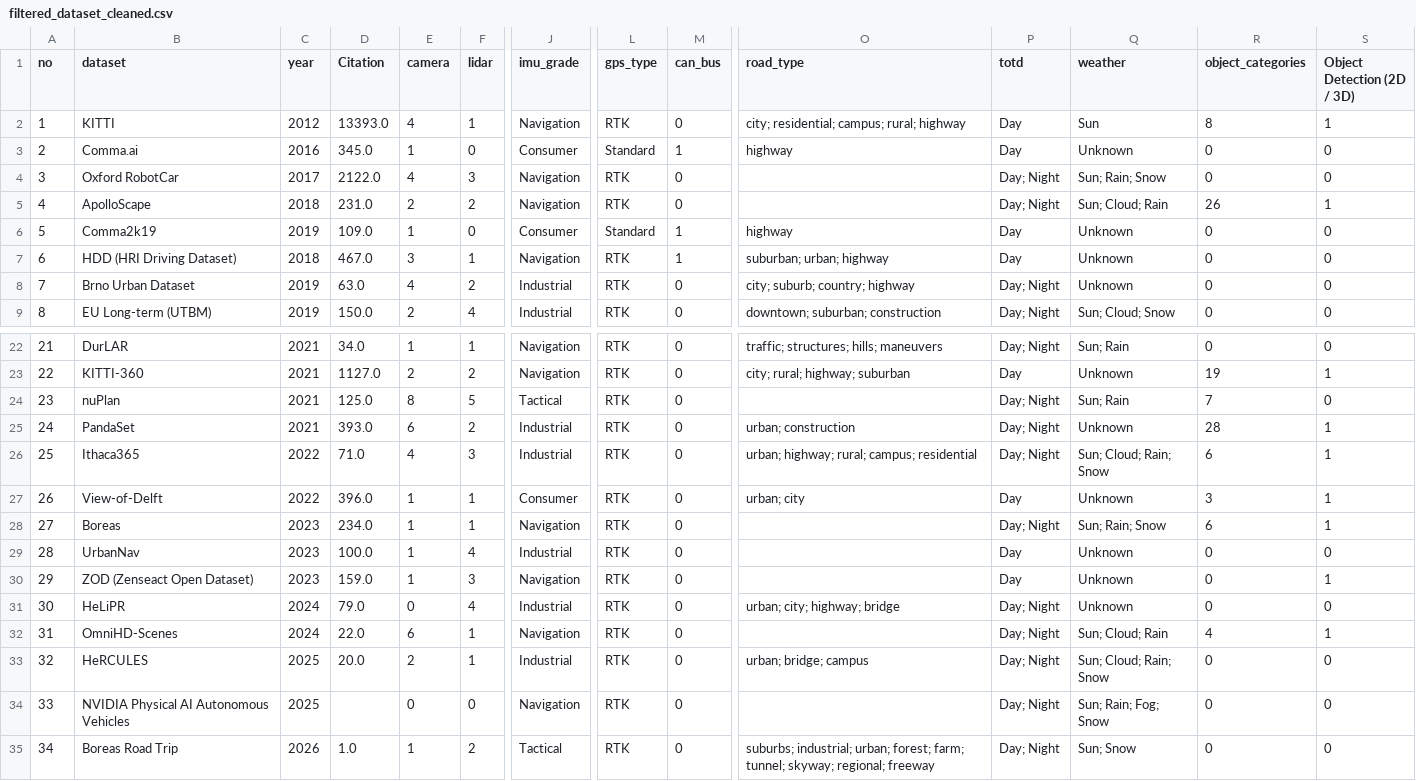
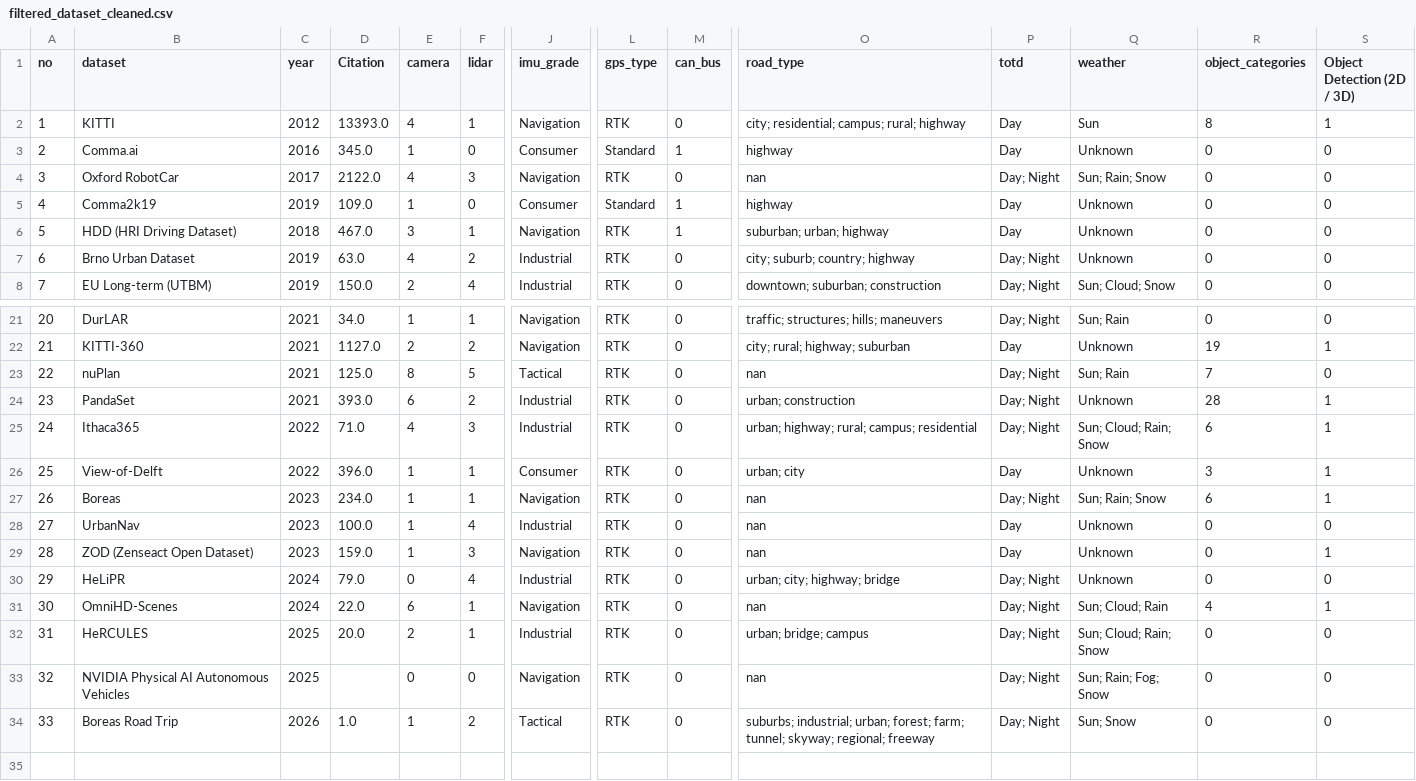
Before and after one commit to edward-at/bachelor-arbeit, a CSV file: dataset/filtered_dataset_analysis/filtered_dataset_cleaned.csv, drawn as a sheet; only a part is shown, gaps mark what is left out; removed rows and columns are numbered as before the commit, all else as after; rows hold the shown columns only; the diff names each change by its address in the sheet, - before the commit and + after, or states it on an @@ line.

```diff
--- a/dataset/filtered_dataset_analysis/filtered_dataset_cleaned.csv
+++ b/dataset/filtered_dataset_analysis/filtered_dataset_cleaned.csv
-O4 (road_type): (empty)
+O4 (road_type): nan
-row 5: 4 | ApolloScape | 2018 | 231.0 | 2 | 2 | Navigation | RTK | 0 |  | Day; Night | Sun; Cloud; Rain | 26 | 1
@@ column A (no) renumbered from row 5 down @@
-O23 (road_type): (empty)
+O23 (road_type): nan
-O27:O29 (road_type): (empty)
+O27:O29 (road_type): nan
-O31 (road_type): (empty)
+O31 (road_type): nan
-O33 (road_type): (empty)
+O33 (road_type): nan
```
Also changed, not shown: dataset/filtered_dataset_analysis/filtered_dataset.csv, 22 other files.
